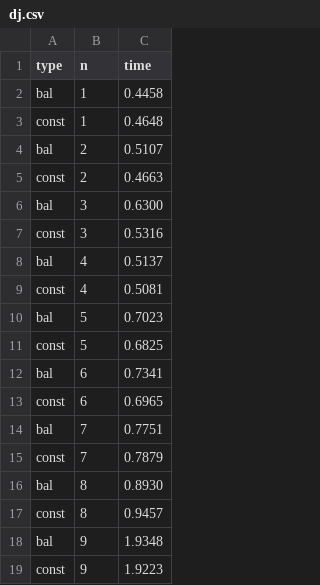
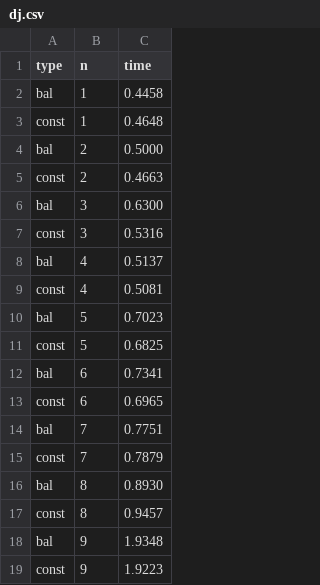
Before and after one commit to arjunr00/ucla-cs239-s20-qreative, a CSV file: HW2/times/dj.csv, drawn as a sheet.

```diff
--- a/HW2/times/dj.csv
+++ b/HW2/times/dj.csv
@@ -3,3 +3,3 @@ bal,1,0.4458
 const,1,0.4648
-bal,2,0.5107
+bal,2,0.5000
 const,2,0.4663
```
Also changed, not shown: 5 other files.
